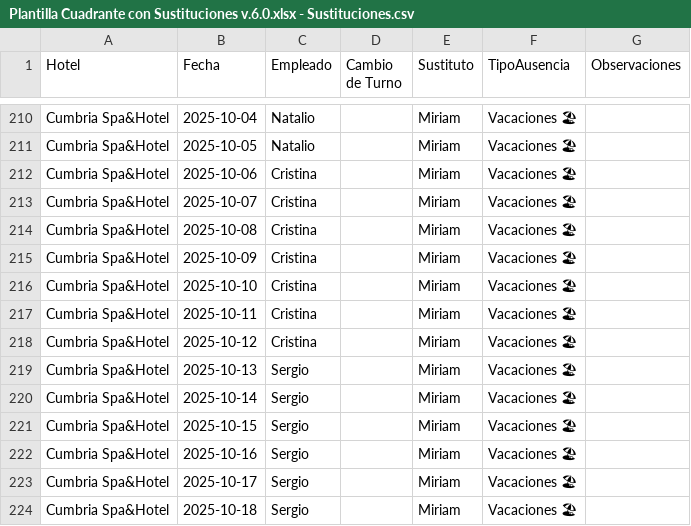
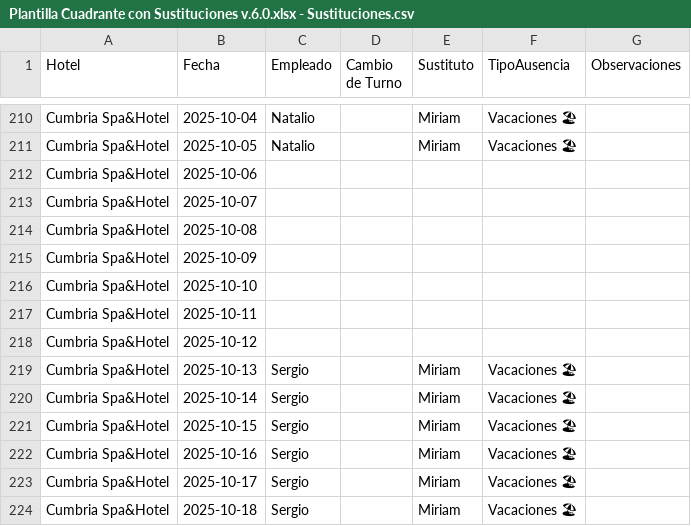
Before and after one commit to Nataliogc/turnosweb, a CSV file: Plantilla Cuadrante con Sustituciones v.6.0.xlsx - Sustituciones.csv, drawn as a sheet; only a part is shown, gaps mark what is left out; the diff covers the shown part only; the diff names each change by its address in the sheet, - before the commit and + after, or states it on an @@ line.

```diff
--- a/Plantilla Cuadrante con Sustituciones v.6.0.xlsx - Sustituciones.csv
+++ b/Plantilla Cuadrante con Sustituciones v.6.0.xlsx - Sustituciones.csv
-C212:C218 (Empleado): Cristina
+C212:C218 (Empleado): (empty)
-E212:E218 (Sustituto): Miriam
+E212:E218 (Sustituto): (empty)
-F212:F218 (TipoAusencia): Vacaciones 🏖
+F212:F218 (TipoAusencia): (empty)
```
Also changed, not shown: 21 added rows elsewhere in this file, 2 other files.
